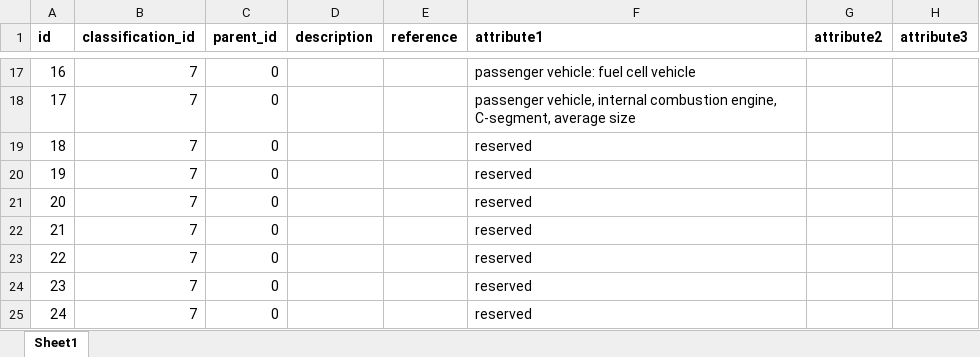
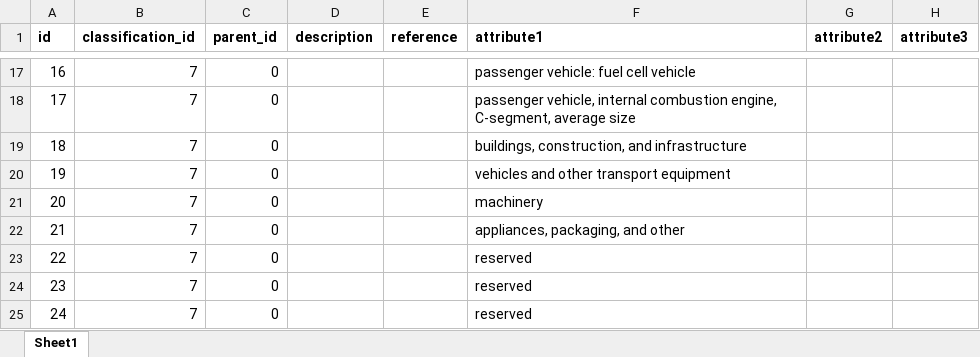
Before and after one commit to IndEcol/IE_data_commons, an Excel workbook: IEDC_Classification_fill/general_product_categories_data.xlsx, sheet Sheet1, drawn as a sheet; only a part is shown, gaps mark what is left out; values as stored, in another font and other column widths than the file's, no borders; the diff names each change by its address in the sheet, - before the commit and + after, or states it on an @@ line.

```diff
--- a/IEDC_Classification_fill/general_product_categories_data.xlsx (sheet Sheet1)
+++ b/IEDC_Classification_fill/general_product_categories_data.xlsx (sheet Sheet1)
-F19 (attribute1): reserved
+F19 (attribute1): buildings, construction, and infrastructure
-F20 (attribute1): reserved
+F20 (attribute1): vehicles and other transport equipment
-F21 (attribute1): reserved
+F21 (attribute1): machinery
-F22 (attribute1): reserved
+F22 (attribute1): appliances, packaging, and other
```
Also changed, not shown: IEDC_Classification_fill/age_cohort_ranges_data.xlsx, IEDC_LookupTable_fill/aspects_data.xlsx, 25 other files.
